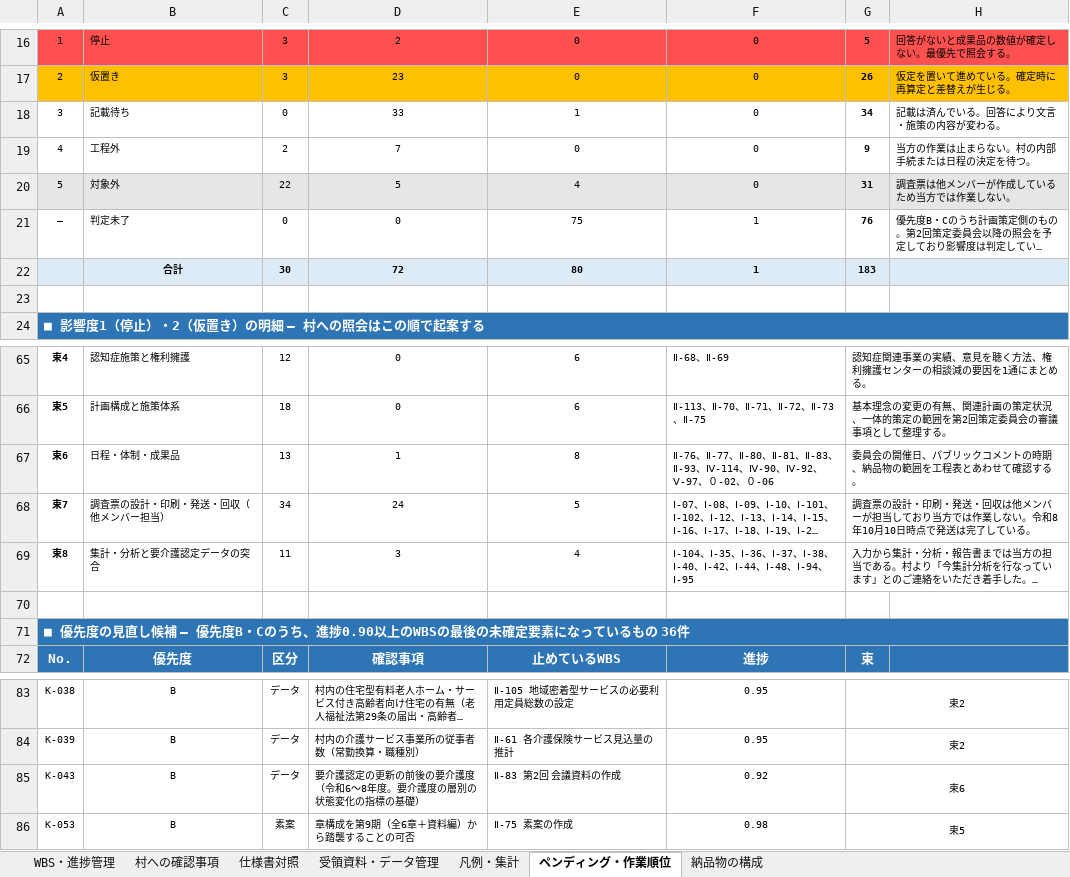
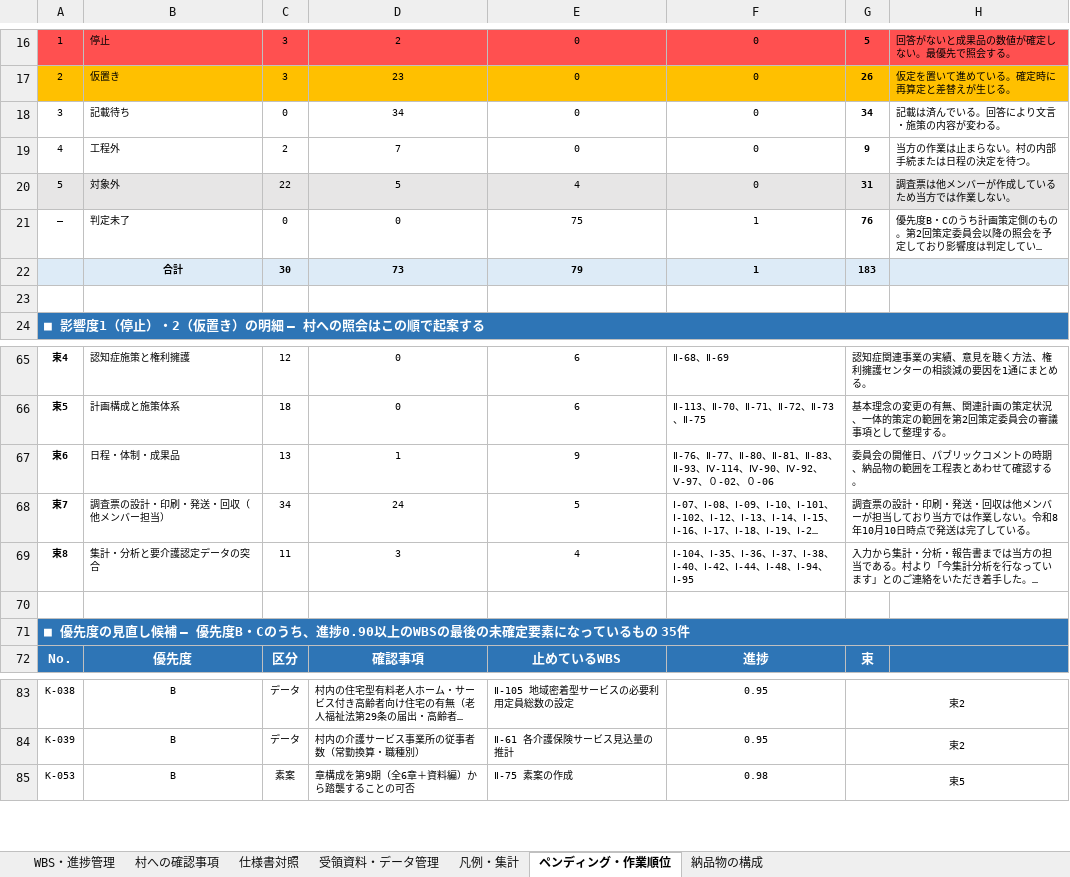
Before and after one commit to ryowakayama-gif/repository, an Excel workbook: output/05_北塩原村第10期_WBS進捗管理表.xlsx, sheet ペンディング・作業順位, drawn as a sheet; only a part is shown, gaps mark what is left out; long unchanged cells end in …; values as stored, in another font and other column widths than the file's, no borders; the diff names each change by its address in the sheet, - before the commit and + after, or states it on an @@ line.

```diff
--- a/output/05_北塩原村第10期_WBS進捗管理表.xlsx (sheet ペンディング・作業順位)
+++ b/output/05_北塩原村第10期_WBS進捗管理表.xlsx (sheet ペンディング・作業順位)
-D18: 33
+D18: 34
-E18: 1
+E18: 0
-D22: 72
+D22: 73
-E22: 80
+E22: 79
-E67: 8
+E67: 9
-A71: …るもの 36件
+A71: …るもの 35件
-row 85: K-043 | B | データ | 要介護認定の更新の前後の要介護度（令和6〜8年度。要介護度の層別の状態変化の指標の基礎） | Ⅱ-83 第2回 会議資料の作成 | 0.92 | 束6
```
Also changed, not shown: sheet 村への確認事項, sheet 納品物の構成, output/20_北塩原村第10期_確認事項一覧.xlsx, 4 other files.
